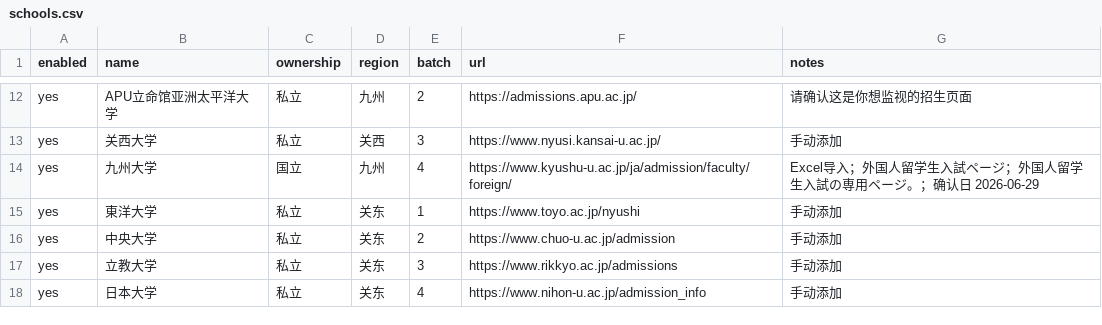
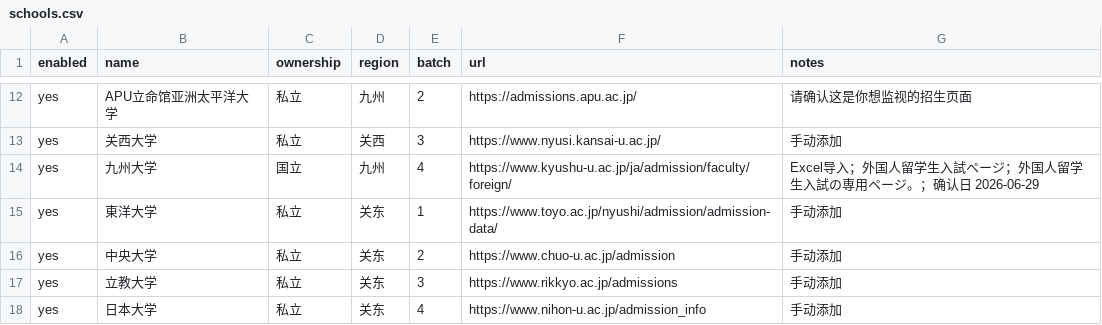
Before and after one commit to sakurabamanatsu/japan-admissions-monitor, a CSV file: schools.csv, drawn as a sheet; only a part is shown, gaps mark what is left out.

Commit message:
Update schools.csv

```diff
--- a/schools.csv
+++ b/schools.csv
@@ -14,3 +14,3 @@ yes,关西大学,私立,关西,3,https://www.nyusi.kansai-u.ac.jp/,手动添加
 yes,九州大学,国立,九州,4,https://www.kyushu-u.ac.jp/ja/admission/faculty/foreign/,Excel导入；外国人留学生入試ページ；外国人留学生入試の専用ページ。；确认日 2026-06-29
-yes,東洋大学,私立,关东,1,https://www.toyo.ac.jp/nyushi,手动添加
+yes,東洋大学,私立,关东,1,https://www.toyo.ac.jp/nyushi/admission/admission-data/,手动添加
 yes,中央大学,私立,关东,2,https://www.chuo-u.ac.jp/admission,手动添加
```
